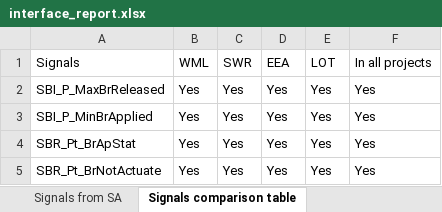
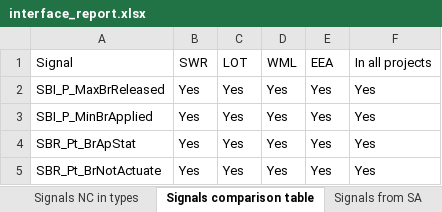
Before and after one commit to lmjordao/tcms_sil2_mtx_analyzer, an Excel workbook: src/results/interface_report.xlsx, sheet Signals comparison table, drawn as a sheet; only a part is shown; values as stored, in another font and other column widths than the file's, no borders; table styles not drawn; removed rows and columns are numbered as before the commit, all else as after; the diff covers the shown part only; the diff names each change by its address in the sheet, - before the commit and + after, or states it on an @@ line.

```diff
--- a/src/results/interface_report.xlsx (sheet Signals comparison table)
+++ b/src/results/interface_report.xlsx (sheet Signals comparison table)
@@ sheet tab order changed: Signals NC in types | Signals comparison table | Signals from SA @@
-row 1: Signals | WML | SWR | EEA | LOT | In all projects
+row 1: Signal | SWR | LOT | WML | EEA | In all projects
```
Also changed, not shown: other rows of this sheet, sheet Signals from SA, sheet Signals NC in types, other sheet tabs, 3 other files.
